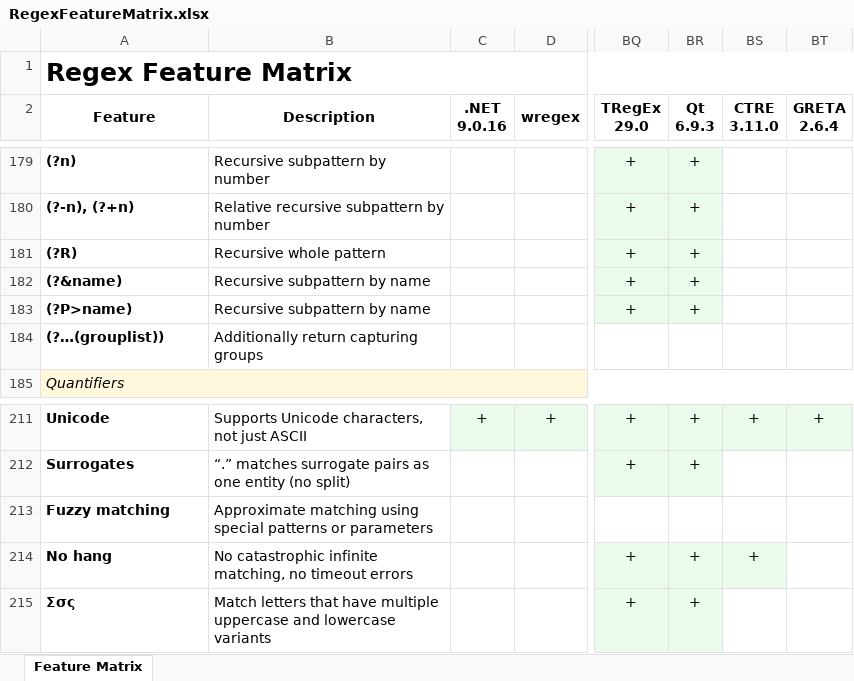
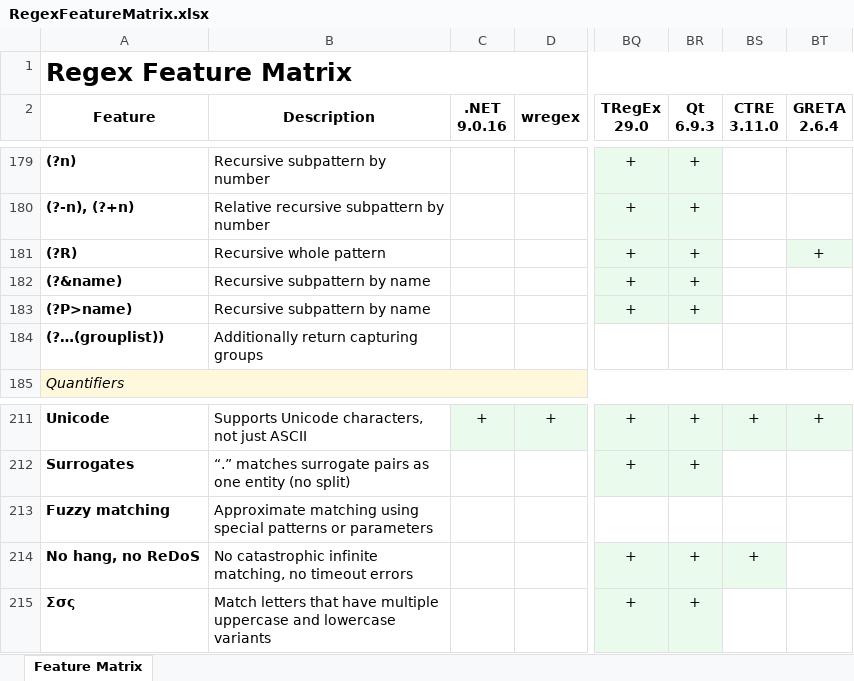
Before and after one commit to Viorel/RegExpress, an Excel workbook: RegexFeatureMatrix.xlsx, sheet Feature Matrix, drawn as a sheet; only a part is shown, gaps mark what is left out; values as stored, in another font and other column widths than the file's, no borders; the diff names each change by its address in the sheet, - before the commit and + after, or states it on an @@ line.

```diff
--- a/RegexFeatureMatrix.xlsx (sheet Feature Matrix)
+++ b/RegexFeatureMatrix.xlsx (sheet Feature Matrix)
-BT181 (GRETA 2.6.4): (empty)
+BT181 (GRETA 2.6.4): +
-BT181 fill: none
+BT181 fill: #EAFAEC
-A214 (Feature): No hang
+A214 (Feature): No hang, no ReDoS
```
Also changed, not shown: 18 other files.
